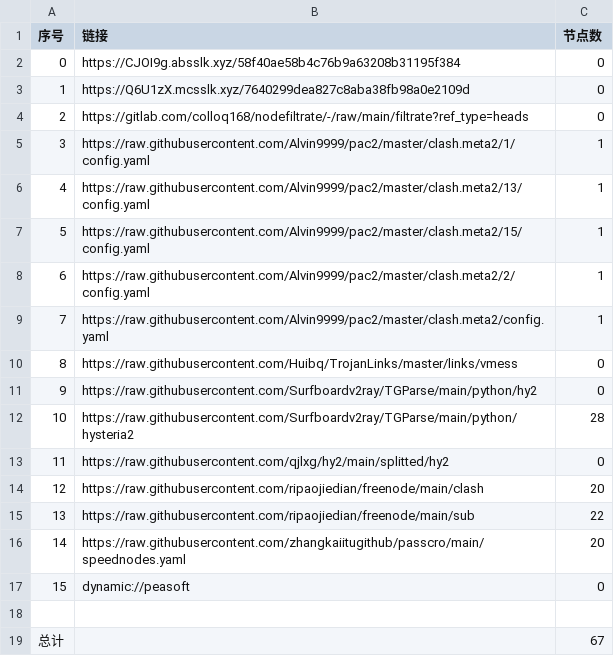
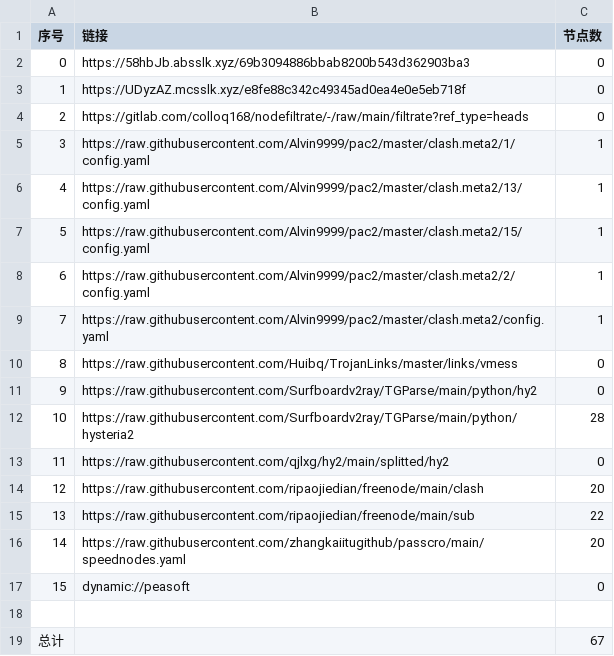
Before and after one commit to akflytiger/AutoMergePublicNodes, a CSV file: list_result.csv, drawn as a sheet.

```diff
--- a/list_result.csv
+++ b/list_result.csv
@@ -1,4 +1,4 @@
 序号,链接,节点数
-0,https://CJOI9g.absslk.xyz/58f40ae58b4c76b9a63208b31195f384,0
-1,https://Q6U1zX.mcsslk.xyz/7640299dea827c8aba38fb98a0e2109d,0
+0,https://58hbJb.absslk.xyz/69b3094886bbab8200b543d362903ba3,0
+1,https://UDyzAZ.mcsslk.xyz/e8fe88c342c49345ad0ea4e0e5eb718f,0
 2,https://gitlab.com/colloq168/nodefiltrate/-/raw/main/filtrate?ref_type=heads,0
```
Also changed, not shown: 5 other files.
